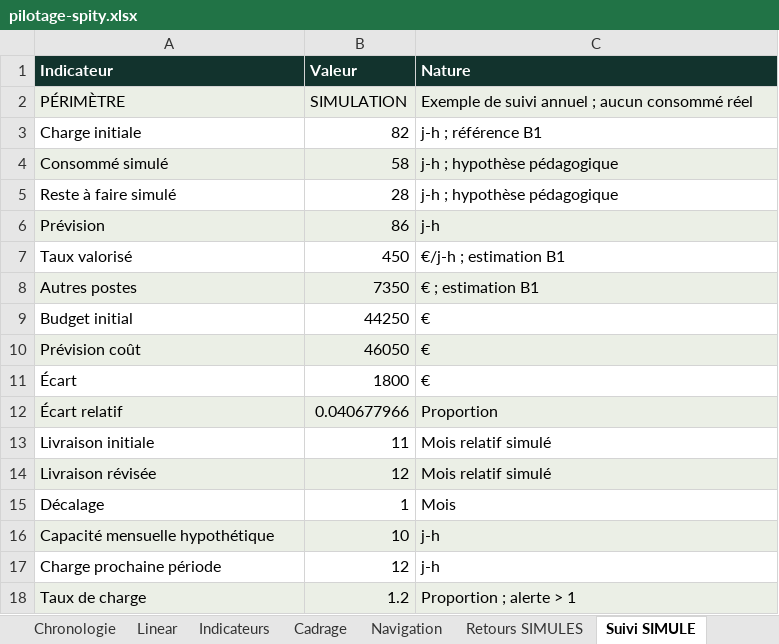
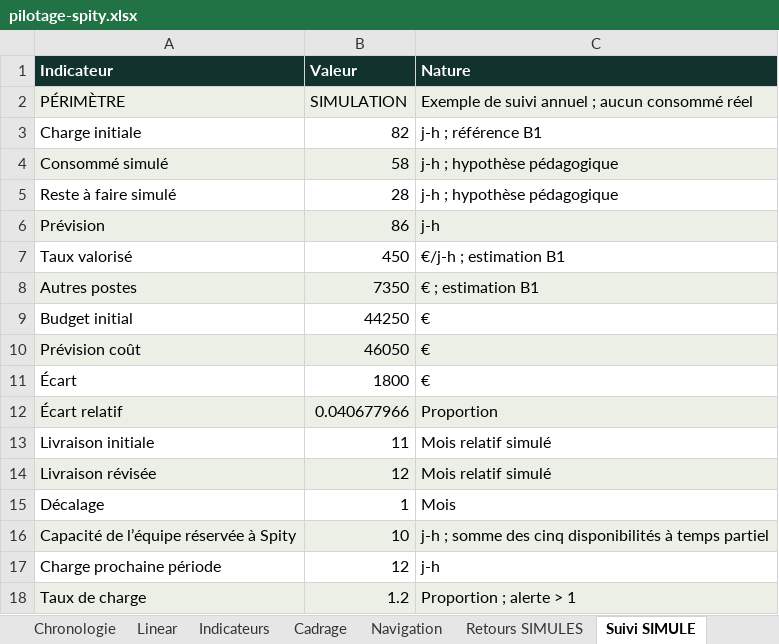
Before and after one commit to Dorianyloj/spity, an Excel workbook: output/bloc-03/pilotage-spity.xlsx, sheet Suivi SIMULE, drawn as a sheet; values as stored, in another font and other column widths than the file's, no borders; charts and pictures not drawn; removed rows and columns are numbered as before the commit, all else as after; the diff names each change by its address in the sheet, - before the commit and + after, or states it on an @@ line.

Commit message:
docs(bloc3): répartir les tâches dans une équipe fictive complète

```diff
--- a/output/bloc-03/pilotage-spity.xlsx (sheet Suivi SIMULE)
+++ b/output/bloc-03/pilotage-spity.xlsx (sheet Suivi SIMULE)
-row 16: Capacité mensuelle hypothétique | 10 | j-h
+row 16: Capacité de l’équipe réservée à Spity | 10 | j-h ; somme des cinq disponibilités à temps partiel
```
Also changed, not shown: sheet Lecture, other sheet tabs, charts or pictures, 35 other files.
